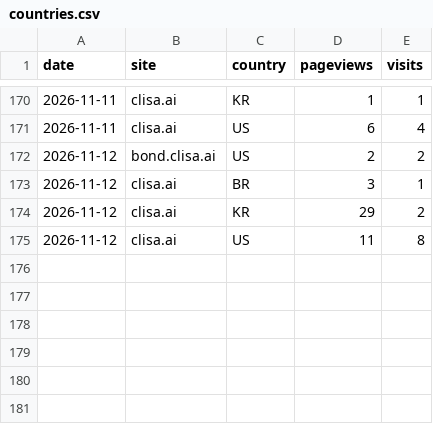
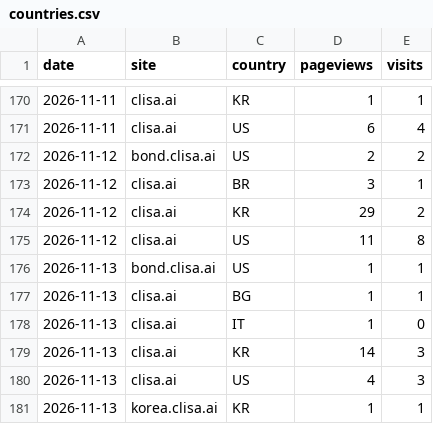
Before and after one commit to kojaeseong/clisa_bond, a CSV file: data/countries.csv, drawn as a sheet; only a part is shown, gaps mark what is left out.

```diff
--- a/data/countries.csv
+++ b/data/countries.csv
@@ -175 +175,7 @@ date,site,country,pageviews,visits
 2026-11-12,clisa.ai,US,11,8
+2026-11-13,bond.clisa.ai,US,1,1
+2026-11-13,clisa.ai,BG,1,1
+2026-11-13,clisa.ai,IT,1,0
+2026-11-13,clisa.ai,KR,14,3
+2026-11-13,clisa.ai,US,4,3
+2026-11-13,korea.clisa.ai,KR,1,1
```
Also changed, not shown: data/pages.csv, data/referers.csv, 2 other files.
